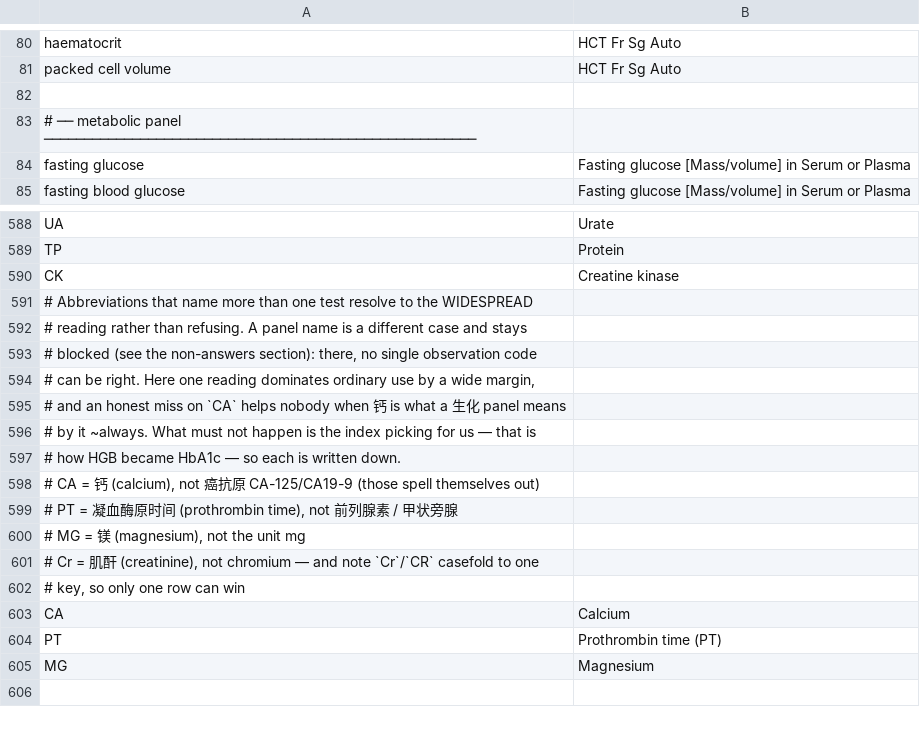
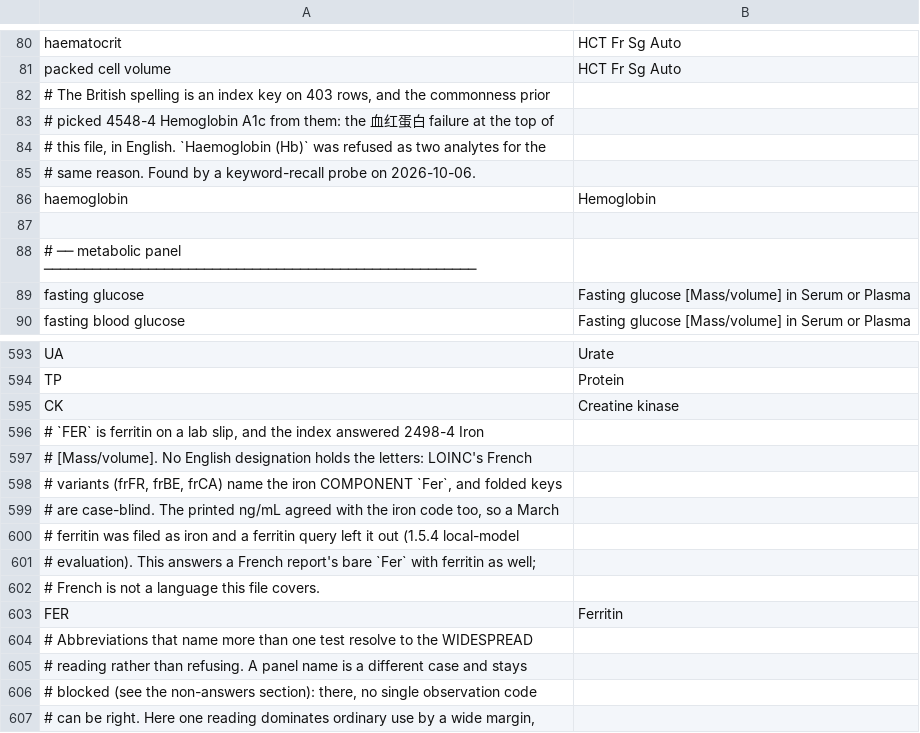
Before and after one commit to thetahealth/mirobody, a TSV file: mirobody/res/loinc/resolver_overrides.tsv, drawn as a sheet; only a part is shown, gaps mark what is left out; the shorter side is filled out with more unchanged rows.

```diff
--- a/mirobody/res/loinc/resolver_overrides.tsv
+++ b/mirobody/res/loinc/resolver_overrides.tsv
@@ -81,2 +81,7 @@ haematocrit	HCT Fr Sg Auto
 packed cell volume	HCT Fr Sg Auto
+# The British spelling is an index key on 403 rows, and the commonness prior
+# picked 4548-4 Hemoglobin A1c from them: the 血红蛋白 failure at the top of
+# this file, in English. `Haemoglobin (Hb)` was refused as two analytes for the
+# same reason. Found by a keyword-recall probe on 2026-10-06.
+haemoglobin	Hemoglobin
 
@@ -590,2 +595,10 @@ TP	Protein
 CK	Creatine kinase
+# `FER` is ferritin on a lab slip, and the index answered 2498-4 Iron
+# [Mass/volume]. No English designation holds the letters: LOINC's French
+# variants (frFR, frBE, frCA) name the iron COMPONENT `Fer`, and folded keys
+# are case-blind. The printed ng/mL agreed with the iron code too, so a March
+# ferritin was filed as iron and a ferritin query left it out (1.5.4 local-model
+# evaluation). This answers a French report's bare `Fer` with ferritin as well;
+# French is not a language this file covers.
+FER	Ferritin
 # Abbreviations that name more than one test resolve to the WIDESPREAD
```
Also changed, not shown: 16 other files.
